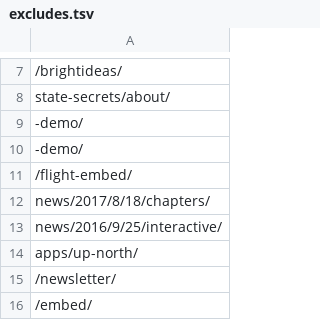
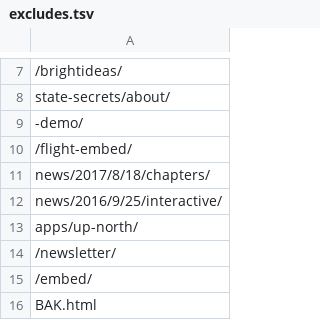
Before and after one commit to datahub/all-projects, a TSV file: excludes.tsv, drawn as a sheet; only a part is shown, gaps mark what is left out; the shorter side is filled out with more unchanged rows; the diff names each change by its address in the sheet, - before the commit and + after, or states it on an @@ line.

Commit message:
remove dupe -demo

```diff
--- a/excludes.tsv
+++ b/excludes.tsv
-row 10: -demo/
```
